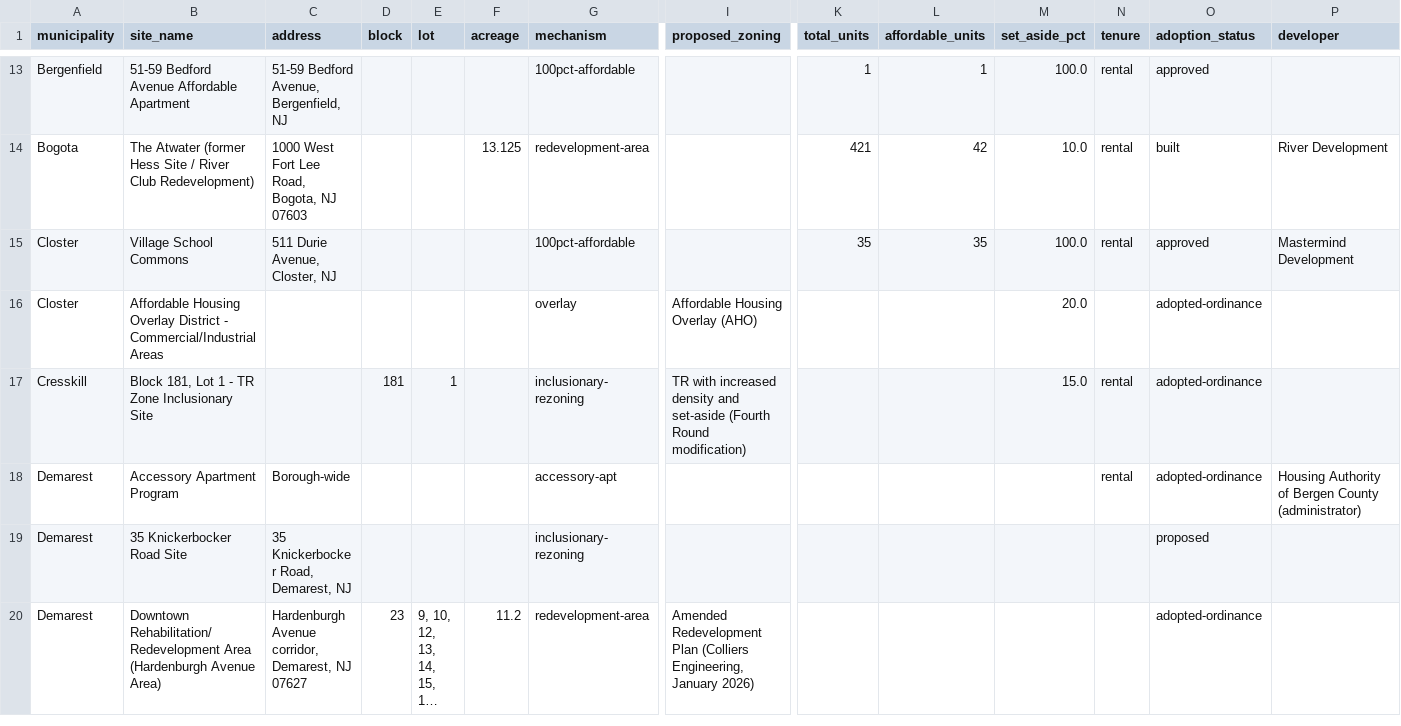
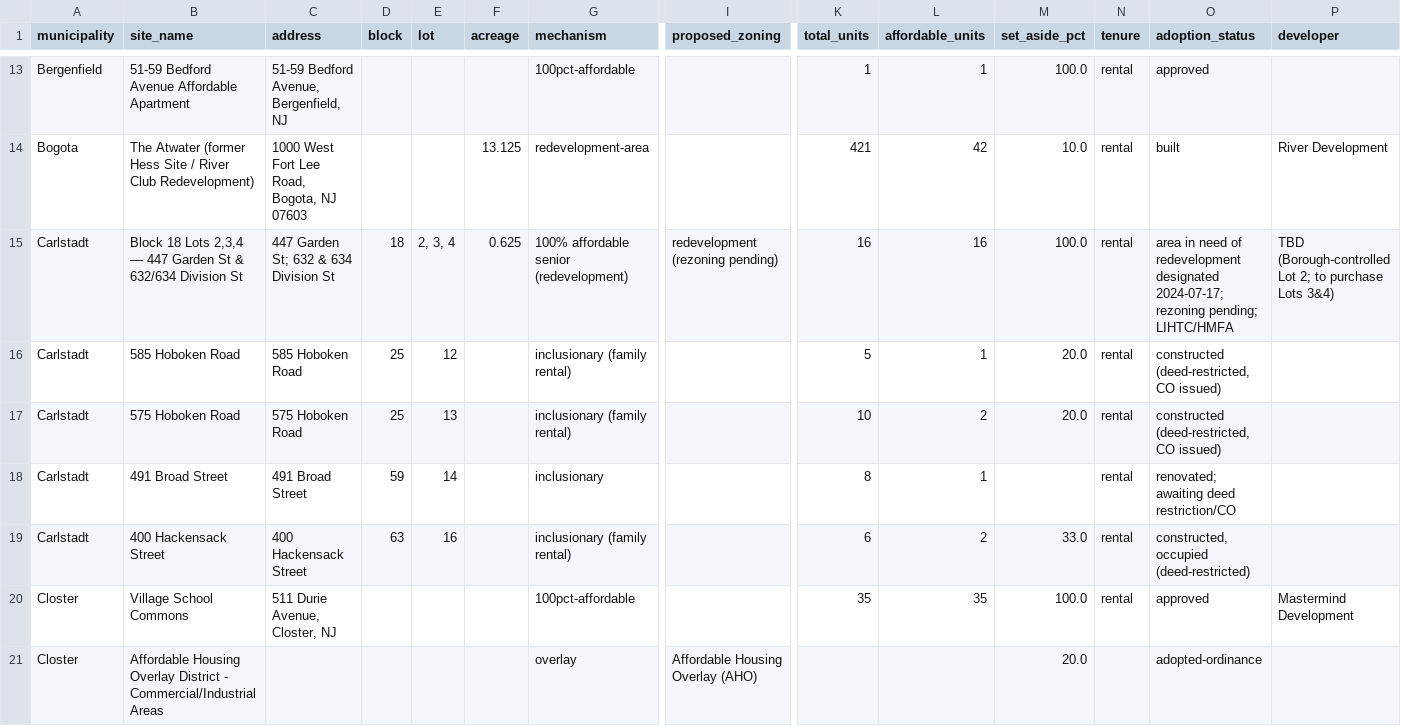
Before and after one commit to matthewlembo-a11y/New-Jersey, a CSV file: reports/inventory.csv, drawn as a sheet; only a part is shown, gaps mark what is left out; the shorter side is filled out with more unchanged rows; long unchanged cells end in …; rows hold the shown columns only; the diff names each change by its address in the sheet, - before the commit and + after, or states it on an @@ line.

```diff
--- a/reports/inventory.csv
+++ b/reports/inventory.csv
+row 15: Carlstadt | Block 18 Lots 2,3,4 — 447 Garden St & 632/634 Division St | 447 Garden St; 632 & 634 Division St | 18 | 2, 3, 4 | 0.625 | 100% affordable senior (redevelopment) | redevelopment (rezoning pending) | 16 | 16 | 100.0 | rental | area in need of redevelopment designated 2024-07-17; rezoning pending; LIHTC/HMFA | TBD (Borough-controlled Lot 2; to purchase Lots 3&4)
+row 16: Carlstadt | 585 Hoboken Road | 585 Hoboken Road | 25 | 12 |  | inclusionary (family rental) |  | 5 | 1 | 20.0 | rental | constructed (deed-restricted, CO issued)
+row 17: Carlstadt | 575 Hoboken Road | 575 Hoboken Road | 25 | 13 |  | inclusionary (family rental) |  | 10 | 2 | 20.0 | rental | constructed (deed-restricted, CO issued)
+row 18: Carlstadt | 491 Broad Street | 491 Broad Street | 59 | 14 |  | inclusionary |  | 8 | 1 |  | rental | renovated; awaiting deed restriction/CO
+row 19: Carlstadt | 400 Hackensack Street | 400 Hackensack Street | 63 | 16 |  | inclusionary (family rental) |  | 6 | 2 | 33.0 | rental | constructed, occupied (deed-restricted)
```
Also changed, not shown: 6 other files.
